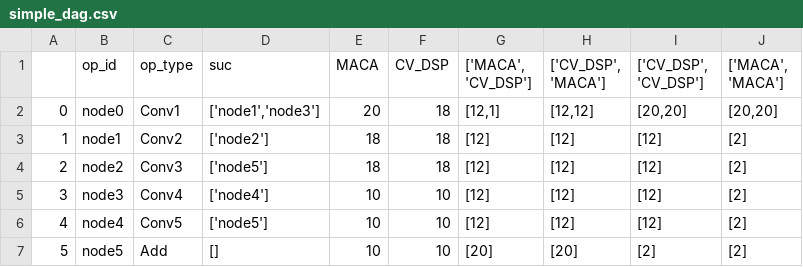
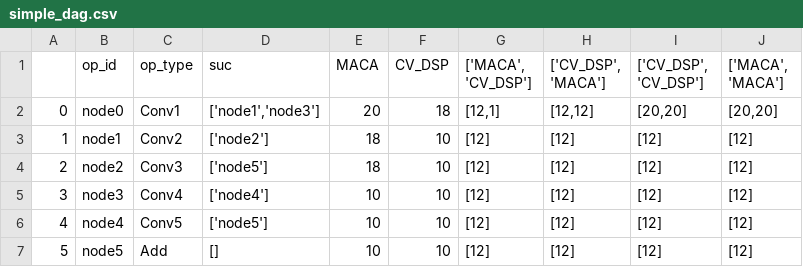
Before and after one commit to AnissL93/Hetero-Scheduling, a CSV file: data/net_perf/bst/simple_dag.csv, drawn as a sheet.

```diff
--- a/data/net_perf/bst/simple_dag.csv
+++ b/data/net_perf/bst/simple_dag.csv
@@ -2,6 +2,6 @@
 0 ,node0,Conv1,"['node1','node3']" ,  20 ,    18 ,"[12,1]"            ,"[12,12]"            ,"[20,20]"              ,"[20,20]"
-1 ,node1,Conv2,['node2']           ,   18 ,    18 ,[12]                 ,[12]                 ,[12]                   ,[2]
-2 ,node2,Conv3,['node5']           ,   18 ,    18 ,[12]                 ,[12]                 ,[12]                   ,[2]
-3 ,node3,Conv4,['node4']           ,  10 ,    10 ,[12]                 ,[12]                 ,[12]                   ,[2]
-4 ,node4,Conv5,['node5']           ,  10 ,    10 ,[12]                 ,[12]                 ,[12]                   ,[2]
-5 ,node5,Add,[]                  ,  10 ,    10 ,[20]                 ,[20]                 ,[2]                   ,[2]
+1 ,node1,Conv2,['node2']           ,   18 ,    10 ,[12]                 ,[12]                 ,[12]                   ,[12]
+2 ,node2,Conv3,['node5']           ,   18 ,    10 ,[12]                 ,[12]                 ,[12]                   ,[12]
+3 ,node3,Conv4,['node4']           ,  10 ,    10 ,[12]                 ,[12]                 ,[12]                   ,[12]
+4 ,node4,Conv5,['node5']           ,  10 ,    10 ,[12]                 ,[12]                 ,[12]                   ,[12]
+5 ,node5,Add,[]                  ,  10 ,    10 ,[12]                 ,[12]                 ,[12]                   ,[12]
```
Also changed, not shown: 8 other files.
